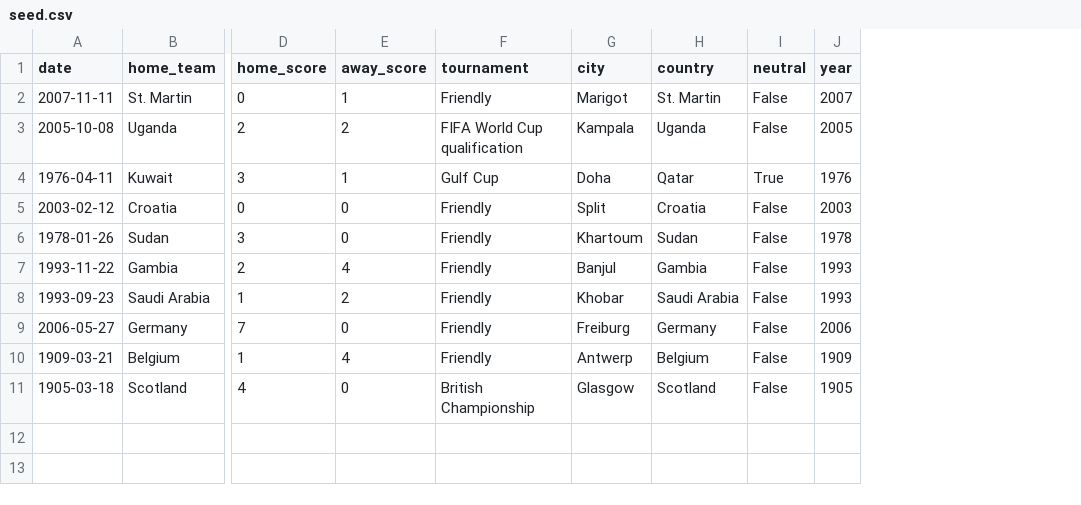
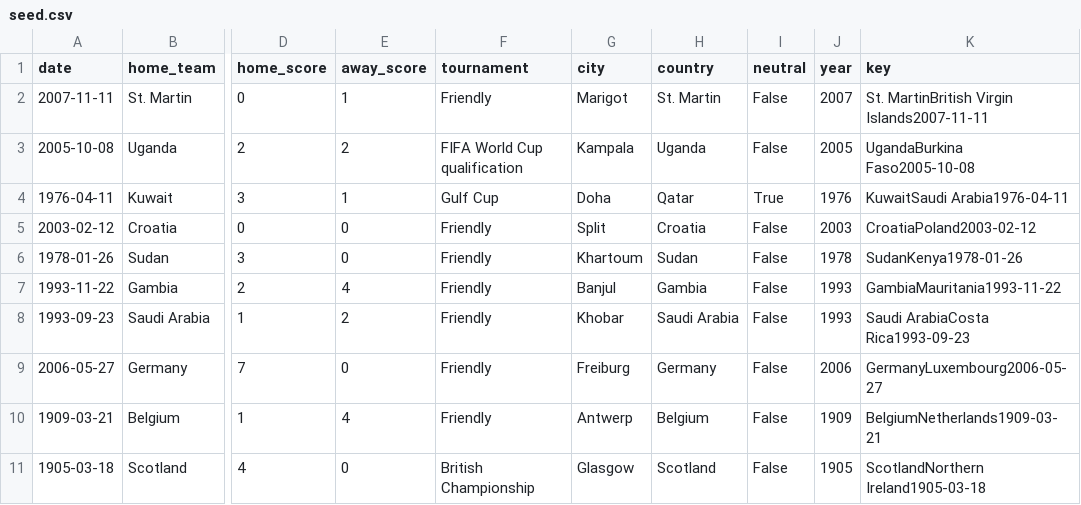
Before and after one commit to GeoffPidcock/csv-app, a CSV file: seed.csv, drawn as a sheet; only a part is shown, gaps mark what is left out; the diff names each change by its address in the sheet, - before the commit and + after, or states it on an @@ line.

Commit message:
updating seed and index

```diff
--- a/seed.csv
+++ b/seed.csv
+column K (key), rows 2-11: St. MartinBritish Virgin Islands2007-11-11 | UgandaBurkina Faso2005-10-08 | KuwaitSaudi Arabia1976-04-11 | CroatiaPoland2003-02-12 | SudanKenya1978-01-26 | GambiaMauritania1993-11-22 | Saudi ArabiaCosta Rica1993-09-23 | GermanyLuxembourg2006-05-27 | BelgiumNetherlands1909-03-21 | ScotlandNorthern Ireland1905-03-18
```
Also changed, not shown: 2 other files.
